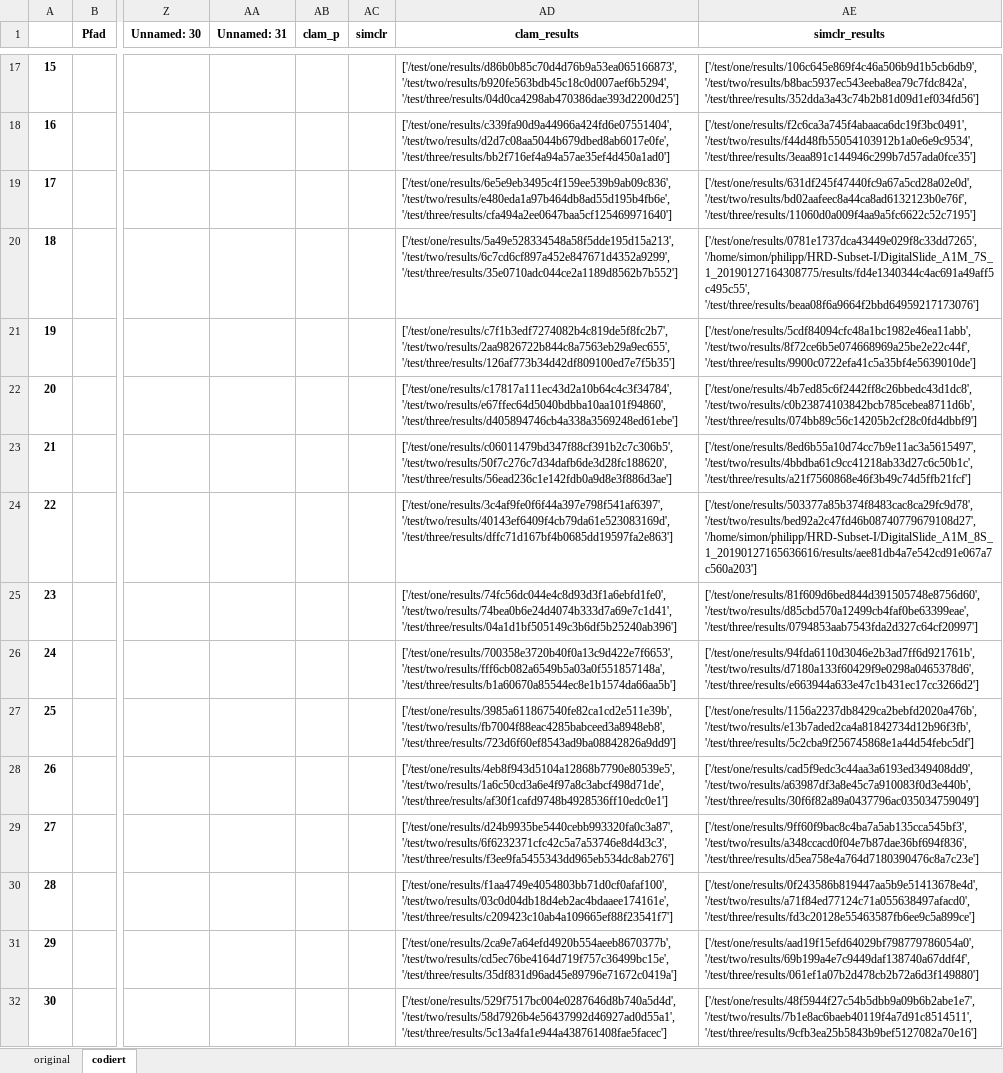
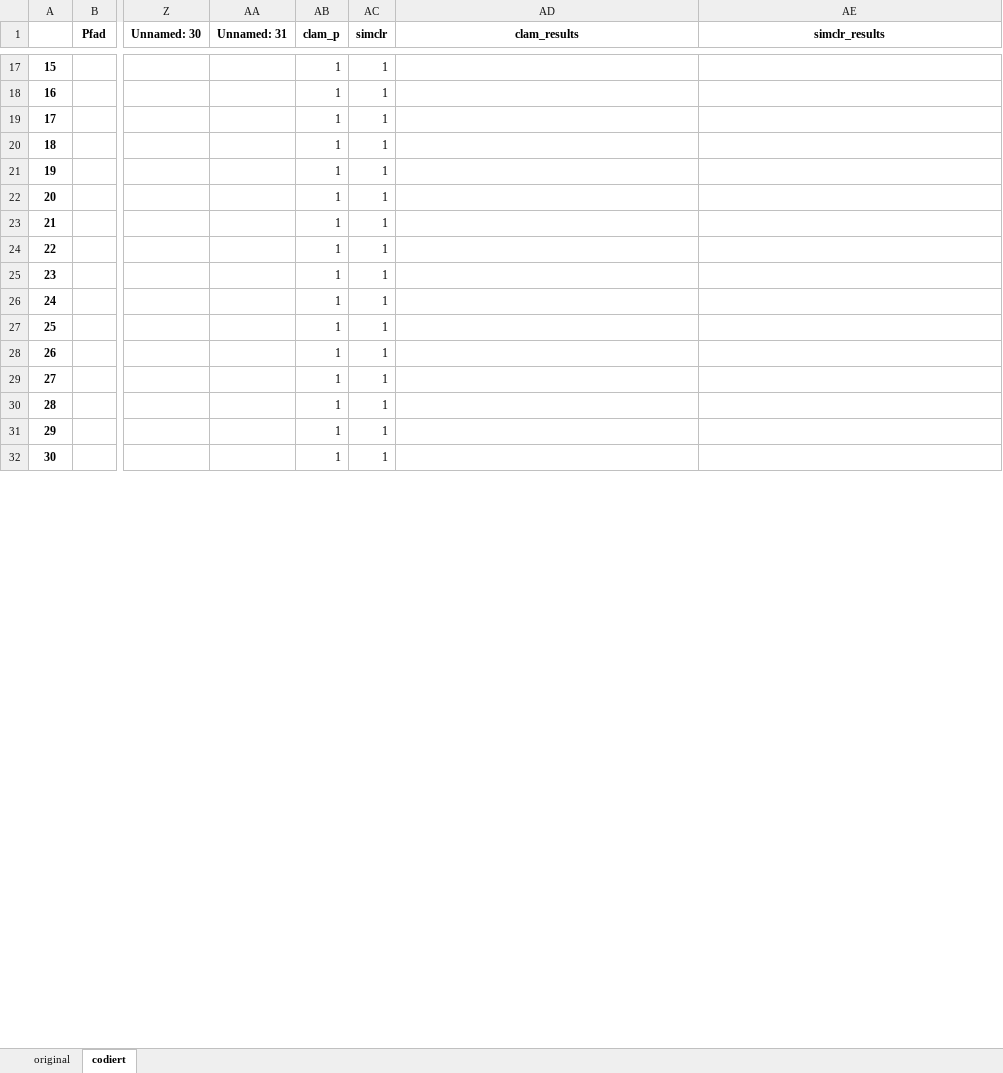
Before and after one commit to S-Streit/docker, an Excel workbook: example_hrd.xlsx, sheet codiert, drawn as a sheet; only a part is shown, gaps mark what is left out; values as stored, in another font and other column widths than the file's, no borders; the diff covers the shown part only; the diff names each change by its address in the sheet, - before the commit and + after, or states it on an @@ line.

```diff
--- a/example_hrd.xlsx (sheet codiert)
+++ b/example_hrd.xlsx (sheet codiert)
-AB17:AB32 (clam_p): (empty)
+AB17:AB32 (clam_p): 1
-AC17:AC32 (simclr): (empty)
+AC17:AC32 (simclr): 1
-AD17 (clam_results): ['/test/one/results/d86b0b85c70d4d76b9a53ea065166873', '/test/two/results/b920fe563bdb45c18c0d007aef6b5294', '/test/three/results/04d0ca4298ab470386dae393d2200d25']
+AD17 (clam_results): (empty)
-AE17 (simclr_results): ['/test/one/results/106c645e869f4c46a506b9d1b5cb6db9', '/test/two/results/b8bac5937ec543eeba8ea79c7fdc842a', '/test/three/results/352dda3a43c74b2b81d09d1ef034fd56']
+AE17 (simclr_results): (empty)
-AD18 (clam_results): ['/test/one/results/c339fa90d9a44966a424fd6e07551404', '/test/two/results/d2d7c08aa5044b679dbed8ab6017e0fe', '/test/three/results/bb2f716ef4a94a57ae35ef4d450a1ad0']
+AD18 (clam_results): (empty)
-AE18 (simclr_results): ['/test/one/results/f2c6ca3a745f4abaaca6dc19f3bc0491', '/test/two/results/f44d48fb55054103912b1a0e6e9c9534', '/test/three/results/3eaa891c144946c299b7d57ada0fce35']
+AE18 (simclr_results): (empty)
-AD19 (clam_results): ['/test/one/results/6e5e9eb3495c4f159ee539b9ab09c836', '/test/two/results/e480eda1a97b464db8ad55d195b4fb6e', '/test/three/results/cfa494a2ee0647baa5cf125469971640']
+AD19 (clam_results): (empty)
-AE19 (simclr_results): ['/test/one/results/631df245f47440fc9a67a5cd28a02e0d', '/test/two/results/bd02aafeec8a44ca8ad6132123b0e76f', '/test/three/results/11060d0a009f4aa9a5fc6622c52c7195']
+AE19 (simclr_results): (empty)
-AD20 (clam_results): ['/test/one/results/5a49e528334548a58f5dde195d15a213', '/test/two/results/6c7cd6cf897a452e847671d4352a9299', '/test/three/results/35e0710adc044ce2a1189d8562b7b552']
+AD20 (clam_results): (empty)
-AE20 (simclr_results): ['/test/one/results/0781e1737dca43449e029f8c33dd7265', '/home/simon/philipp/HRD-Subset-I/DigitalSlide_A1M_7S_1_20190127164308775/results/fd4e1340344c4ac691a49aff5c495c55', '/test/three/results/beaa08f6a9664f2bbd64959217173076']
+AE20 (simclr_results): (empty)
-AD21 (clam_results): ['/test/one/results/c7f1b3edf7274082b4c819de5f8fc2b7', '/test/two/results/2aa9826722b844c8a7563eb29a9ec655', '/test/three/results/126af773b34d42df809100ed7e7f5b35']
+AD21 (clam_results): (empty)
-AE21 (simclr_results): ['/test/one/results/5cdf84094cfc48a1bc1982e46ea11abb', '/test/two/results/8f72ce6b5e074668969a25be2e22c44f', '/test/three/results/9900c0722efa41c5a35bf4e5639010de']
+AE21 (simclr_results): (empty)
-AD22 (clam_results): ['/test/one/results/c17817a111ec43d2a10b64c4c3f34784', '/test/two/results/e67ffec64d5040bdbba10aa101f94860', '/test/three/results/d405894746cb4a338a3569248ed61ebe']
+AD22 (clam_results): (empty)
-AE22 (simclr_results): ['/test/one/results/4b7ed85c6f2442ff8c26bbedc43d1dc8', '/test/two/results/c0b23874103842bcb785cebea8711d6b', '/test/three/results/074bb89c56c14205b2cf28c0fd4dbbf9']
+AE22 (simclr_results): (empty)
-AD23 (clam_results): ['/test/one/results/c06011479bd347f88cf391b2c7c306b5', '/test/two/results/50f7c276c7d34dafb6de3d28fc188620', '/test/three/results/56ead236c1e142fdb0a9d8e3f886d3ae']
+AD23 (clam_results): (empty)
-AE23 (simclr_results): ['/test/one/results/8ed6b55a10d74cc7b9e11ac3a5615497', '/test/two/results/4bbdba61c9cc41218ab33d27c6c50b1c', '/test/three/results/a21f7560868e46f3b49c74d5ffb21fcf']
+AE23 (simclr_results): (empty)
-AD24 (clam_results): ['/test/one/results/3c4af9fe0f6f44a397e798f541af6397', '/test/two/results/40143ef6409f4cb79da61e523083169d', '/test/three/results/dffc71d167bf4b0685dd19597fa2e863']
+AD24 (clam_results): (empty)
-AE24 (simclr_results): ['/test/one/results/503377a85b374f8483cac8ca29fc9d78', '/test/two/results/bed92a2c47fd46b08740779679108d27', '/home/simon/philipp/HRD-Subset-I/DigitalSlide_A1M_8S_1_20190127165636616/results/aee81db4a7e542cd91e067a7c560a203']
+AE24 (simclr_results): (empty)
-AD25 (clam_results): ['/test/one/results/74fc56dc044e4c8d93d3f1a6ebfd1fe0', '/test/two/results/74bea0b6e24d4074b333d7a69e7c1d41', '/test/three/results/04a1d1bf505149c3b6df5b25240ab396']
+AD25 (clam_results): (empty)
-AE25 (simclr_results): ['/test/one/results/81f609d6bed844d391505748e8756d60', '/test/two/results/d85cbd570a12499cb4faf0be63399eae', '/test/three/results/0794853aab7543fda2d327c64cf20997']
+AE25 (simclr_results): (empty)
-AD26 (clam_results): ['/test/one/results/700358e3720b40f0a13c9d422e7f6653', '/test/two/results/fff6cb082a6549b5a03a0f551857148a', '/test/three/results/b1a60670a85544ec8e1b1574da66aa5b']
+AD26 (clam_results): (empty)
-AE26 (simclr_results): ['/test/one/results/94fda6110d3046e2b3ad7ff6d921761b', '/test/two/results/d7180a133f60429f9e0298a0465378d6', '/test/three/results/e663944a633e47c1b431ec17cc3266d2']
+AE26 (simclr_results): (empty)
-AD27 (clam_results): ['/test/one/results/3985a611867540fe82ca1cd2e511e39b', '/test/two/results/fb7004f88eac4285babceed3a8948eb8', '/test/three/results/723d6f60ef8543ad9ba08842826a9dd9']
+AD27 (clam_results): (empty)
-AE27 (simclr_results): ['/test/one/results/1156a2237db8429ca2bebfd2020a476b', '/test/two/results/e13b7aded2ca4a81842734d12b96f3fb', '/test/three/results/5c2cba9f256745868e1a44d54febc5df']
+AE27 (simclr_results): (empty)
-AD28 (clam_results): ['/test/one/results/4eb8f943d5104a12868b7790e80539e5', '/test/two/results/1a6c50cd3a6e4f97a8c3abcf498d71de', '/test/three/results/af30f1cafd9748b4928536ff10edc0e1']
+AD28 (clam_results): (empty)
-AE28 (simclr_results): ['/test/one/results/cad5f9edc3c44aa3a6193ed349408dd9', '/test/two/results/a63987df3a8e45c7a910083f0d3e440b', '/test/three/results/30f6f82a89a0437796ac035034759049']
+AE28 (simclr_results): (empty)
-AD29 (clam_results): ['/test/one/results/d24b9935be5440cebb993320fa0c3a87', '/test/two/results/6f6232371cfc42c5a7a53746e8d4d3c3', '/test/three/results/f3ee9fa5455343dd965eb534dc8ab276']
+AD29 (clam_results): (empty)
-AE29 (simclr_results): ['/test/one/results/9ff60f9bac8c4ba7a5ab135cca545bf3', '/test/two/results/a348ccacd0f04e7b87dae36bf694f836', '/test/three/results/d5ea758e4a764d7180390476c8a7c23e']
+AE29 (simclr_results): (empty)
-AD30 (clam_results): ['/test/one/results/f1aa4749e4054803bb71d0cf0afaf100', '/test/two/results/03c0d04db18d4eb2ac4bdaaee174161e', '/test/three/results/c209423c10ab4a109665ef88f23541f7']
+AD30 (clam_results): (empty)
-AE30 (simclr_results): ['/test/one/results/0f243586b819447aa5b9e51413678e4d', '/test/two/results/a71f84ed77124c71a055638497afacd0', '/test/three/results/fd3c20128e55463587fb6ee9c5a899ce']
+AE30 (simclr_results): (empty)
-AD31 (clam_results): ['/test/one/results/2ca9e7a64efd4920b554aeeb8670377b', '/test/two/results/cd5ec76be4164d719f757c36499bc15e', '/test/three/results/35df831d96ad45e89796e71672c0419a']
+AD31 (clam_results): (empty)
-AE31 (simclr_results): ['/test/one/results/aad19f15efd64029bf798779786054a0', '/test/two/results/69b199a4e7c9449daf138740a67ddf4f', '/test/three/results/061ef1a07b2d478cb2b72a6d3f149880']
+AE31 (simclr_results): (empty)
-AD32 (clam_results): ['/test/one/results/529f7517bc004e0287646d8b740a5d4d', '/test/two/results/58d7926b4e56437992d46927ad0d55a1', '/test/three/results/5c13a4fa1e944a438761408fae5facec']
+AD32 (clam_results): (empty)
-AE32 (simclr_results): ['/test/one/results/48f5944f27c54b5dbb9a09b6b2abe1e7', '/test/two/results/7b1e8ac6baeb40119f4a7d91c8514511', '/test/three/results/9cfb3ea25b5843b9bef5127082a70e16']
+AE32 (simclr_results): (empty)
```
Also changed, not shown: 130 edited cells elsewhere in this sheet.
